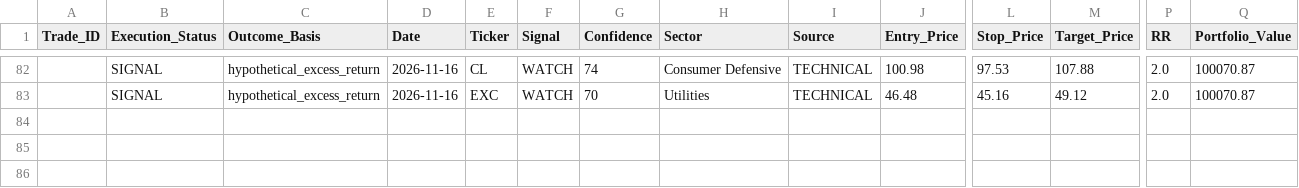
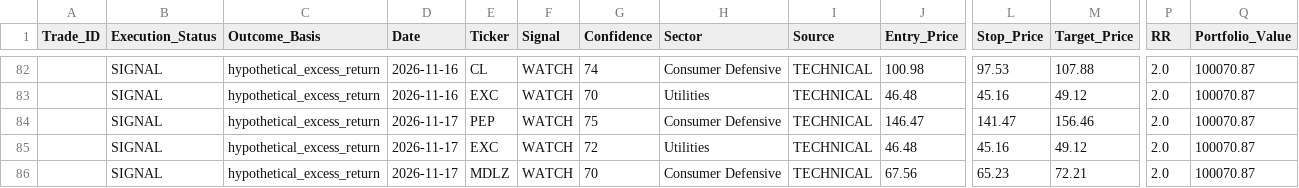
Before and after one commit to Vishvesh-Trivedi/LLM-Portfolio-Manager, a CSV file: StockScreener/watch_list.csv, drawn as a sheet; only a part is shown, gaps mark what is left out; rows hold the shown columns only; the diff names each change by its address in the sheet, - before the commit and + after, or states it on an @@ line.

```diff
--- a/StockScreener/watch_list.csv
+++ b/StockScreener/watch_list.csv
+row 84:  | SIGNAL | hypothetical_excess_return | 2026-11-17 | PEP | WATCH | 75 | Consumer Defensive | TECHNICAL | 146.47 | 141.47 | 156.46 | 2.0 | 100070.87
+row 85:  | SIGNAL | hypothetical_excess_return | 2026-11-17 | EXC | WATCH | 72 | Utilities | TECHNICAL | 46.48 | 45.16 | 49.12 | 2.0 | 100070.87
+row 86:  | SIGNAL | hypothetical_excess_return | 2026-11-17 | MDLZ | WATCH | 70 | Consumer Defensive | TECHNICAL | 67.56 | 65.23 | 72.21 | 2.0 | 100070.87
```
Also changed, not shown: StockScreener/rules_log.csv, 5 other files.
